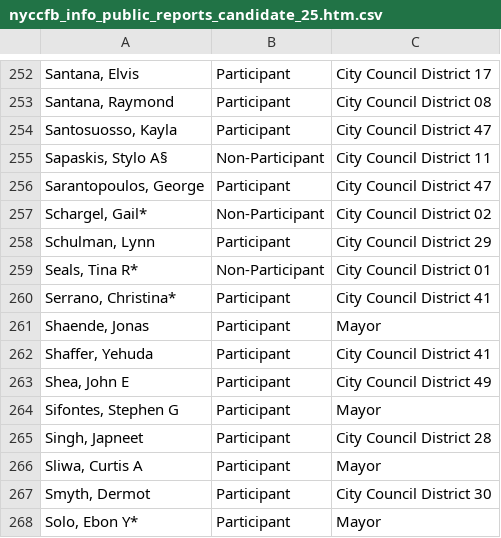
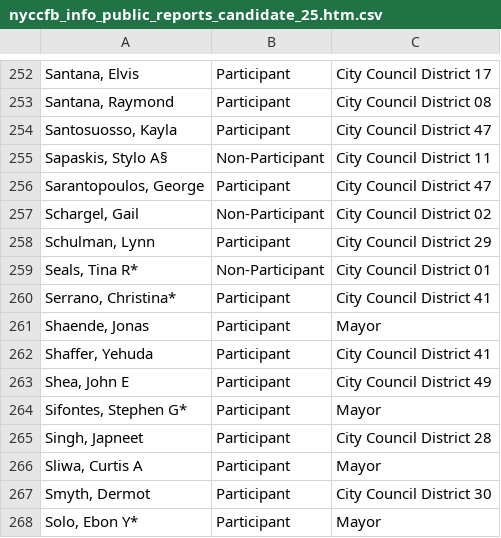
Before and after one commit to fedex1/campaign-tracker, a CSV file: nyccfb_info_public_reports_candidate_25.htm.csv, drawn as a sheet; only a part is shown, gaps mark what is left out; the diff names each change by its address in the sheet, - before the commit and + after, or states it on an @@ line.

```diff
--- a/nyccfb_info_public_reports_candidate_25.htm.csv
+++ b/nyccfb_info_public_reports_candidate_25.htm.csv
-A257: Schargel, Gail*
+A257: Schargel, Gail
-A264: Sifontes, Stephen G
+A264: Sifontes, Stephen G*
```
Also changed, not shown: 1 other file.
